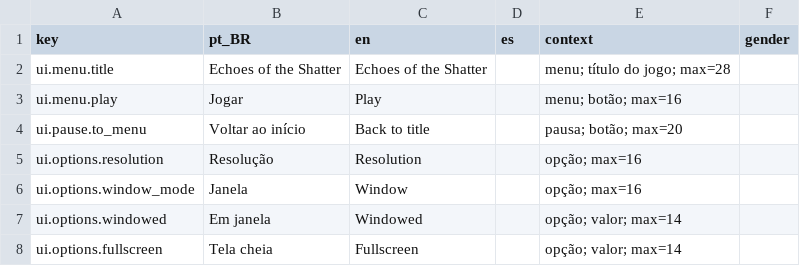
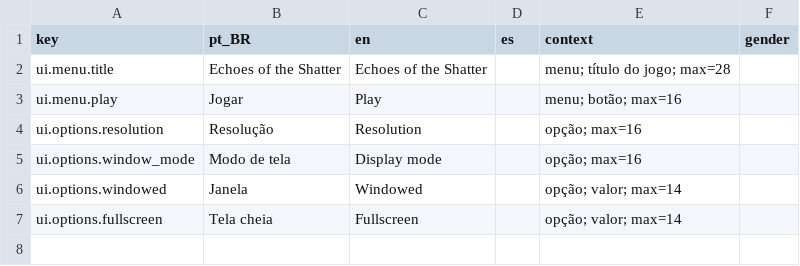
Before and after one commit to Willvinicius2/echoes-of-the-shatter, a CSV file: EchoesOfTheShatter/Content/Data/Loc/ui_menu.csv, drawn as a sheet.

```diff
--- a/EchoesOfTheShatter/Content/Data/Loc/ui_menu.csv
+++ b/EchoesOfTheShatter/Content/Data/Loc/ui_menu.csv
@@ -3,6 +3,5 @@ ui.menu.title,Echoes of the Shatter,Echoes of the Shatter,,menu; título do jogo
 ui.menu.play,Jogar,Play,,menu; botão; max=16,
-ui.pause.to_menu,Voltar ao início,Back to title,,pausa; botão; max=20,
 ui.options.resolution,Resolução,Resolution,,opção; max=16,
-ui.options.window_mode,Janela,Window,,opção; max=16,
-ui.options.windowed,Em janela,Windowed,,opção; valor; max=14,
+ui.options.window_mode,Modo de tela,Display mode,,opção; max=16,
+ui.options.windowed,Janela,Windowed,,opção; valor; max=14,
 ui.options.fullscreen,Tela cheia,Fullscreen,,opção; valor; max=14,
```
Also changed, not shown: 1 other file.
